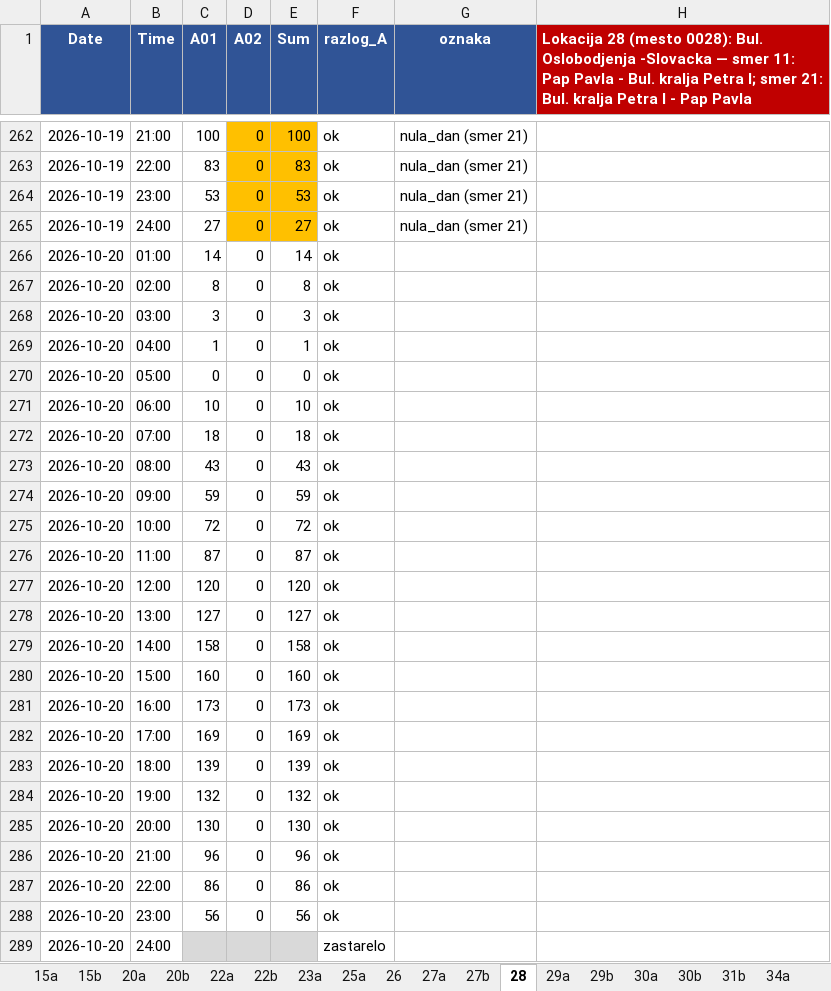
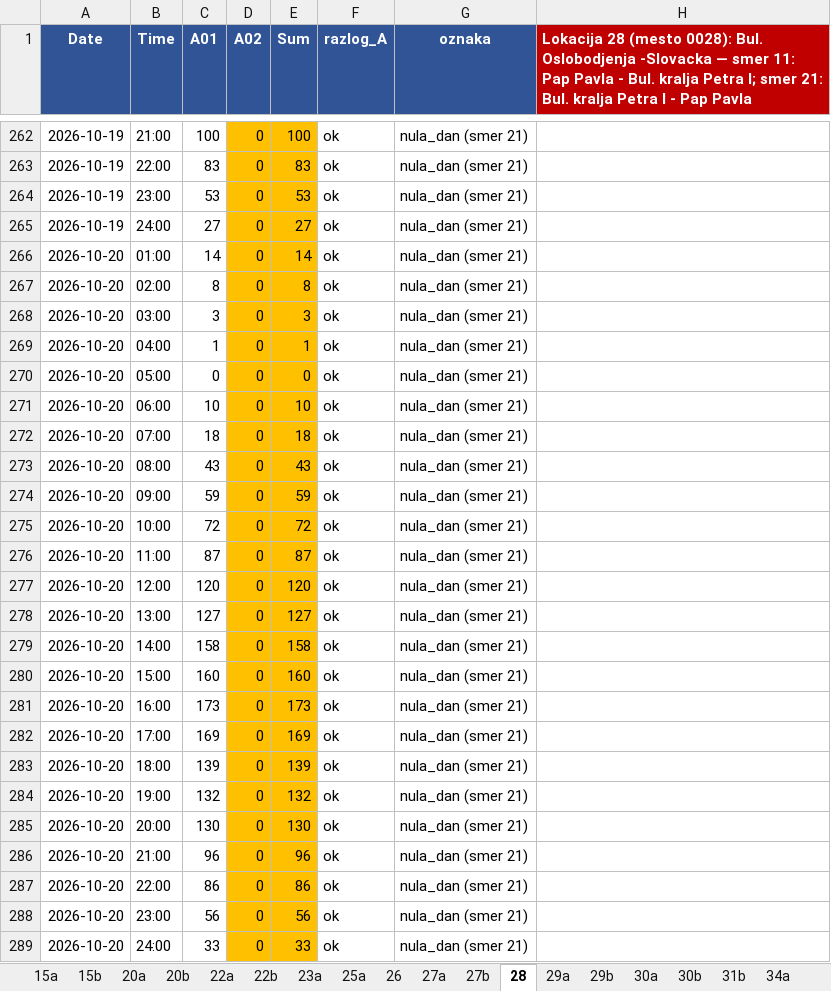
Before and after one commit to vijukM/ns-bike-data, an Excel workbook: podaci/biciklisti/excel/bicikli_2026-10.xlsx, sheet 28, drawn as a sheet; only a part is shown, gaps mark what is left out; values as stored, in another font and other column widths than the file's, no borders; conditional formats not drawn; removed rows and columns are numbered as before the commit, all else as after; the diff names each change by its address in the sheet, - before the commit and + after, or states it on an @@ line.

```diff
--- a/podaci/biciklisti/excel/bicikli_2026-10.xlsx (sheet 28)
+++ b/podaci/biciklisti/excel/bicikli_2026-10.xlsx (sheet 28)
-D266:E288 fill: none
+D266:E288 fill: #FFC000
-G266:G288 (oznaka): (empty)
+G266:G288 (oznaka): nula_dan (smer 21)
-row 289: 2026-10-20 | 24:00 |  |  |  | zastarelo
+row 289: 2026-10-20 | 24:00 | 33 | 0 | 33 | ok | nula_dan (smer 21)
```
Also changed, not shown: sheet 51a, sheet 26, sheet 40b, sheet 47, sheet 46a, sheet 40a, 39 more sheets, 10 other files.
